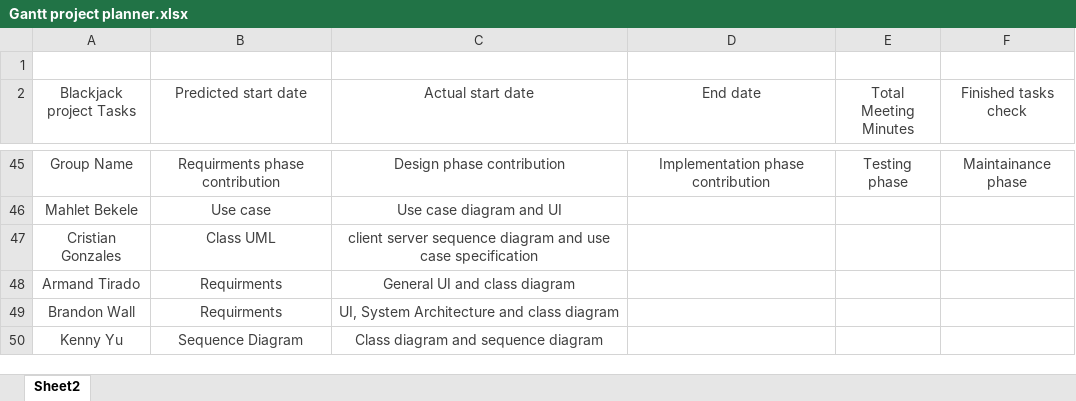
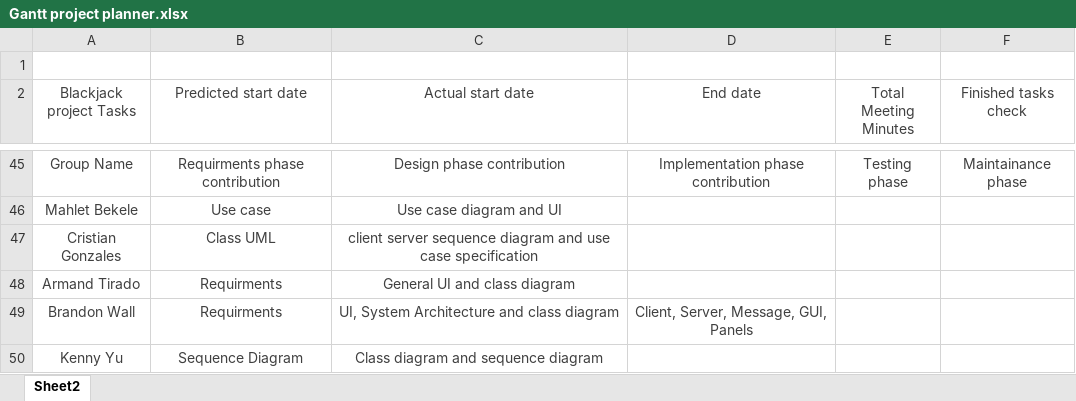
Before and after one commit to bwalldev/CS401_BlackJackGroupProject, an Excel workbook: Gantt project planner.xlsx, sheet Sheet2, drawn as a sheet; only a part is shown, gaps mark what is left out; values as stored, in another font and other column widths than the file's, no borders; charts and pictures and table styles not drawn; the diff names each change by its address in the sheet, - before the commit and + after, or states it on an @@ line.

Commit message:
Added implementation phase contributions

```diff
--- a/Gantt project planner.xlsx (sheet Sheet2)
+++ b/Gantt project planner.xlsx (sheet Sheet2)
-D49 (End date): (empty)
+D49 (End date): Client, Server, Message, GUI, Panels
```
